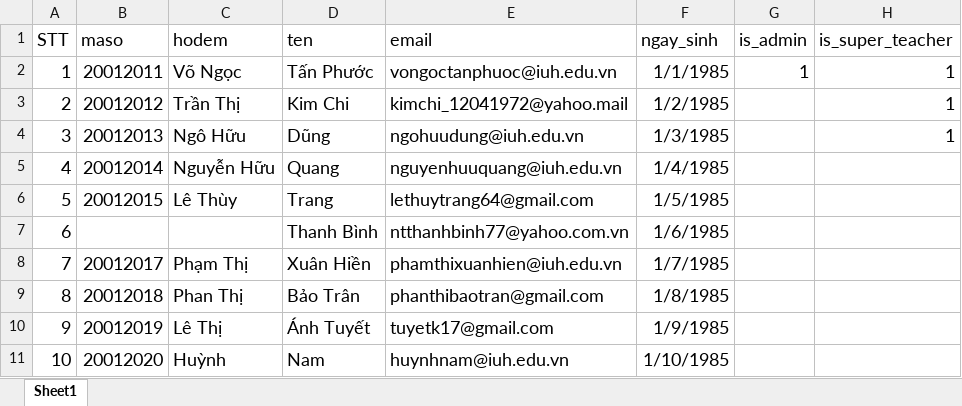
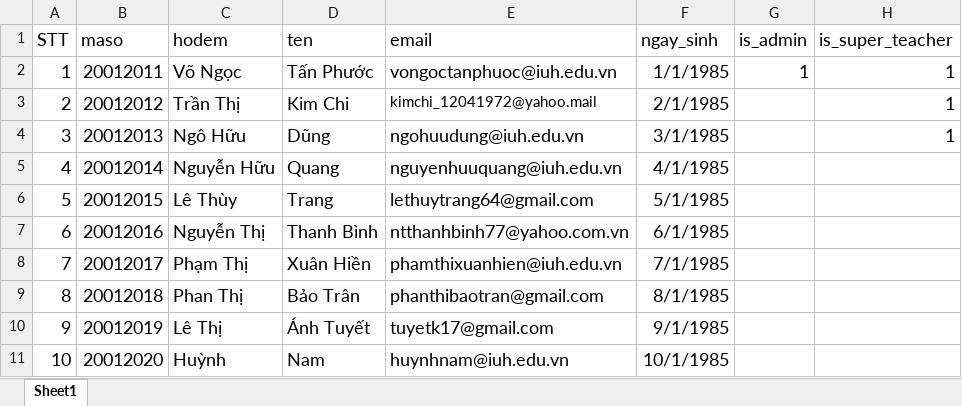
Before and after one commit to Mio1710/doan_fe, an Excel workbook: public/init_data/teacher_init.xlsx, sheet Sheet1, drawn as a sheet; values as stored, in another font and other column widths than the file's, no borders; the diff names each change by its address in the sheet, - before the commit and + after, or states it on an @@ line.

Commit message:
update: return validate file import teacher

```diff
--- a/public/init_data/teacher_init.xlsx (sheet Sheet1)
+++ b/public/init_data/teacher_init.xlsx (sheet Sheet1)
@@ E3 text size: smaller @@
-F3 (ngay_sinh): 1/2/1985
+F3 (ngay_sinh): 2/1/1985
-F4 (ngay_sinh): 1/3/1985
+F4 (ngay_sinh): 3/1/1985
-F5 (ngay_sinh): 1/4/1985
+F5 (ngay_sinh): 4/1/1985
-F6 (ngay_sinh): 1/5/1985
+F6 (ngay_sinh): 5/1/1985
-B7 (maso): (empty)
+B7 (maso): 20012016
-C7 (hodem): (empty)
+C7 (hodem): Nguyễn Thị
-F7 (ngay_sinh): 1/6/1985
+F7 (ngay_sinh): 6/1/1985
-F8 (ngay_sinh): 1/7/1985
+F8 (ngay_sinh): 7/1/1985
-F9 (ngay_sinh): 1/8/1985
+F9 (ngay_sinh): 8/1/1985
-F10 (ngay_sinh): 1/9/1985
+F10 (ngay_sinh): 9/1/1985
-F11 (ngay_sinh): 1/10/1985
+F11 (ngay_sinh): 10/1/1985
```
Also changed, not shown: 2 other files.
